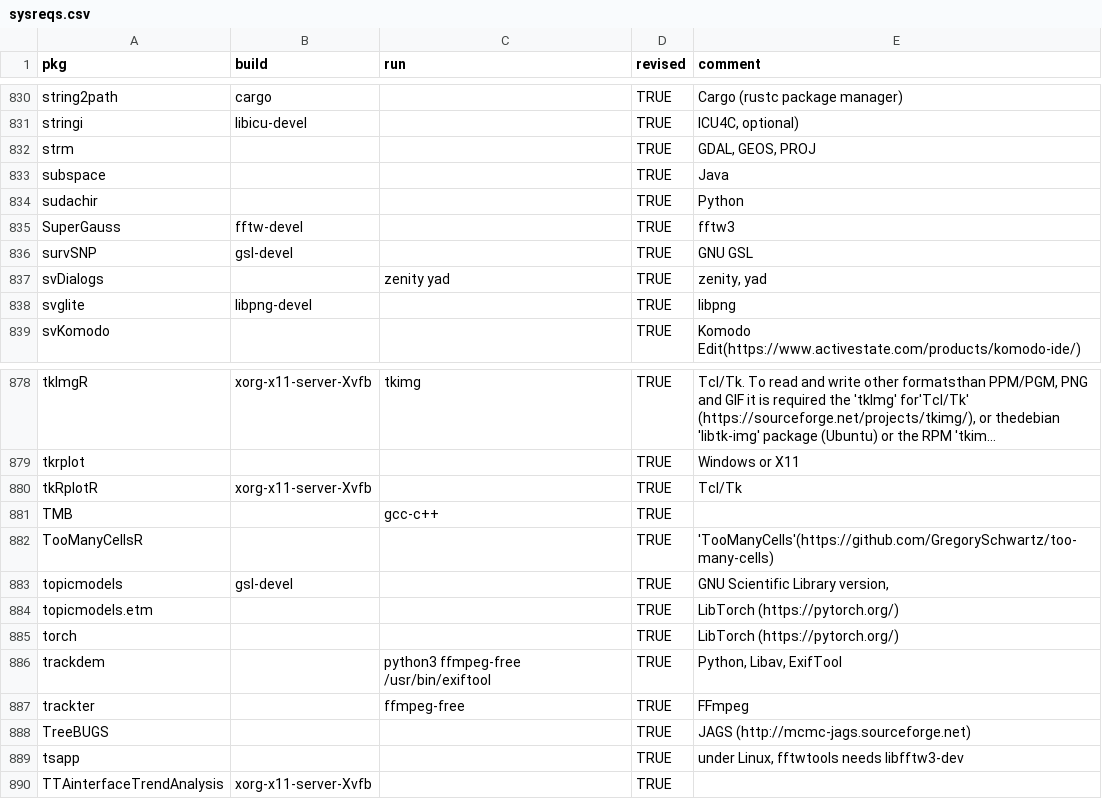
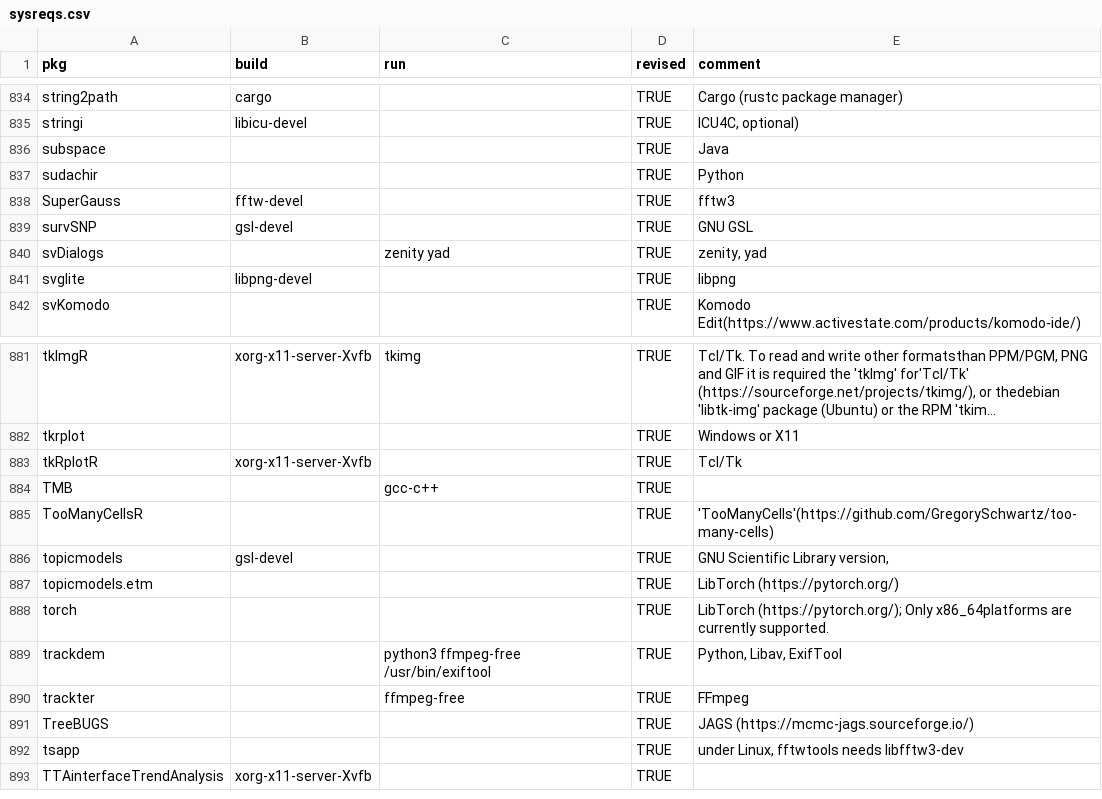
Before and after one commit to cran4linux/cran2copr, a CSV file: sysreqs.csv, drawn as a sheet; only a part is shown, gaps mark what is left out; long unchanged cells end in …; the diff covers the shown part only.

```diff
--- a/sysreqs.csv
+++ b/sysreqs.csv
@@ -831,3 +835,2 @@ string2path,cargo,,TRUE,Cargo (rustc package manager)
 stringi,libicu-devel,,TRUE,"ICU4C, optional)"
-strm,,,TRUE,"GDAL, GEOS, PROJ"
 subspace,,,TRUE,Java
@@ -884,6 +887,6 @@ topicmodels,gsl-devel,,TRUE,"GNU Scientific Library version,"
 topicmodels.etm,,,TRUE,LibTorch (https://pytorch.org/)
-torch,,,TRUE,LibTorch (https://pytorch.org/)
+torch,,,TRUE,LibTorch (https://pytorch.org/); Only x86_64platforms are currently supported.
 trackdem,,python3 ffmpeg-free /usr/bin/exiftool,TRUE,"Python, Libav, ExifTool"
 trackter,,ffmpeg-free,TRUE,FFmpeg
-TreeBUGS,,,TRUE,JAGS (http://mcmc-jags.sourceforge.net)
+TreeBUGS,,,TRUE,JAGS (https://mcmc-jags.sourceforge.io/)
 tsapp,,,TRUE,"under Linux, fftwtools needs libfftw3-dev"
```
Also changed, not shown: 8 added rows and 4 removed rows elsewhere in this file, 2 other files.
